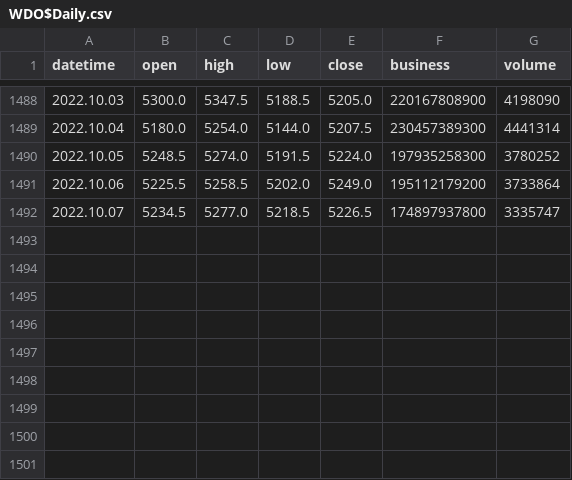
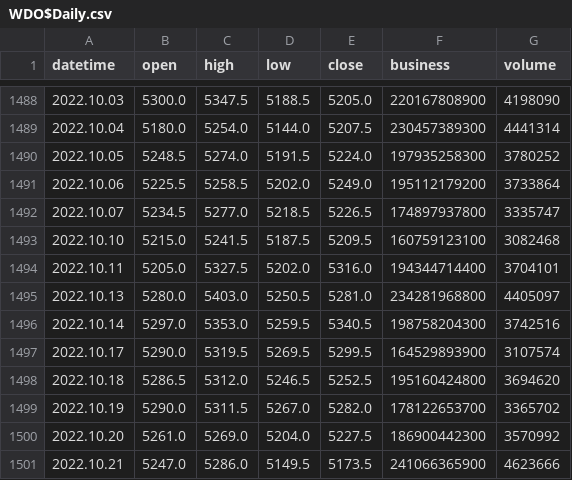
Before and after one commit to gbencke/pyAutoTradingBot, a CSV file: src/strategies/B3/WDOL/00.data/input/WDO$Daily.csv, drawn as a sheet; only a part is shown, gaps mark what is left out.

Commit message:
data(pyAutoTrader):Weekly data

```diff
--- a/src/strategies/B3/WDOL/00.data/input/WDO$Daily.csv
+++ b/src/strategies/B3/WDOL/00.data/input/WDO$Daily.csv
@@ -1492 +1492,10 @@ datetime,open,high,low,close,business,volume
 2022.10.07,5234.5,5277.0,5218.5,5226.5,174897937800,3335747
+2022.10.10,5215.0,5241.5,5187.5,5209.5,160759123100,3082468
+2022.10.11,5205.0,5327.5,5202.0,5316.0,194344714400,3704101
+2022.10.13,5280.0,5403.0,5250.5,5281.0,234281968800,4405097
+2022.10.14,5297.0,5353.0,5259.5,5340.5,198758204300,3742516
+2022.10.17,5290.0,5319.5,5269.5,5299.5,164529893900,3107574
+2022.10.18,5286.5,5312.0,5246.5,5252.5,195160424800,3694620
+2022.10.19,5290.0,5311.5,5267.0,5282.0,178122653700,3365702
+2022.10.20,5261.0,5269.0,5204.0,5227.5,186900442300,3570992
+2022.10.21,5247.0,5286.0,5149.5,5173.5,241066365900,4623666
```
Also changed, not shown: 2 other files.
